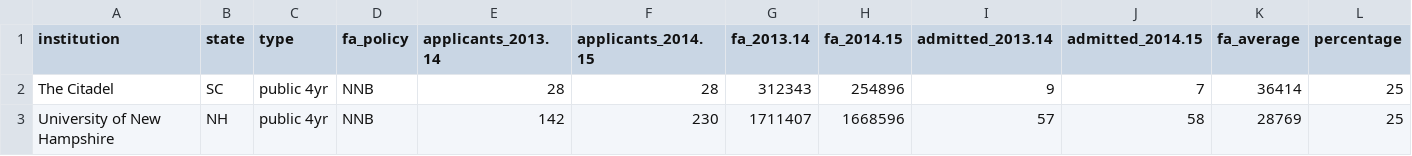
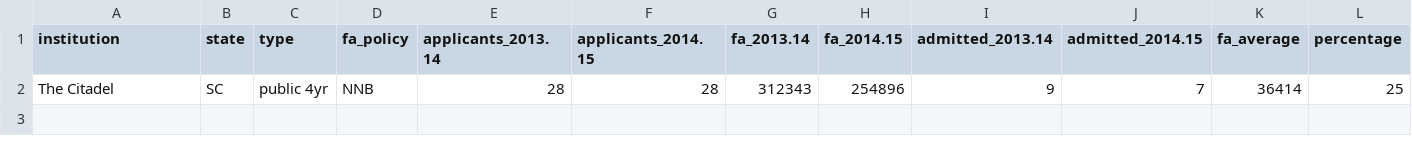
Before and after one commit to gvso/wapofs, a CSV file: public_generous_schools.csv, drawn as a sheet; the diff names each change by its address in the sheet, - before the commit and + after, or states it on an @@ line.

```diff
--- a/public_generous_schools.csv
+++ b/public_generous_schools.csv
-row 3: University of New Hampshire | NH | public 4yr | NNB | 142 | 230 | 1711407 | 1668596 | 57 | 58 | 28769 | 25
```
Also changed, not shown: private_generous_schools.csv, 1 other file.
